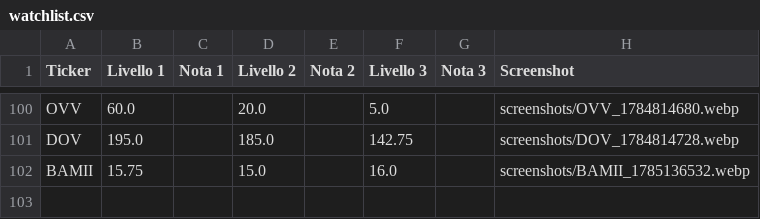
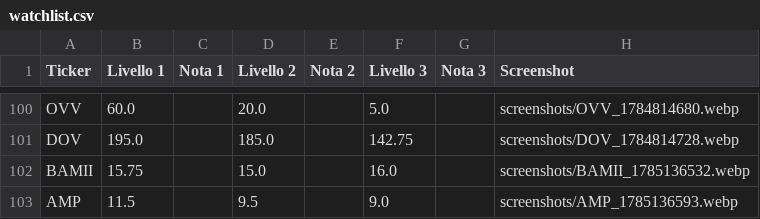
Before and after one commit to Logg84/monitor-trading-marco, a CSV file: watchlist.csv, drawn as a sheet; only a part is shown, gaps mark what is left out.

Commit message:
Aggiorna watchlist.csv da app Streamlit

```diff
--- a/watchlist.csv
+++ b/watchlist.csv
@@ -102 +102,2 @@ DOV,195.0,,185.0,,142.75,,screenshots/DOV_1784814728.webp
 BAMII,15.75,,15.0,,16.0,,screenshots/BAMII_1785136532.webp
+AMP,11.5,,9.5,,9.0,,screenshots/AMP_1785136593.webp
```
